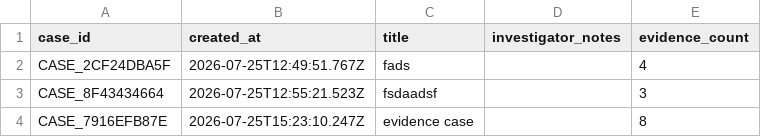
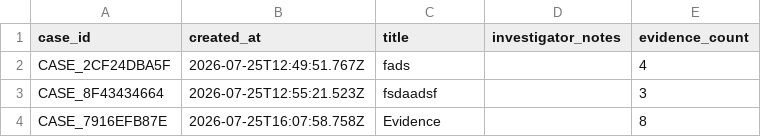
Before and after one commit to sushant347/Cybercrime-Investigation-Intelligence-System, a CSV file: evidence_ocr_engine/storage/cases.csv, drawn as a sheet.

```diff
--- a/evidence_ocr_engine/storage/cases.csv
+++ b/evidence_ocr_engine/storage/cases.csv
@@ -3,2 +3,2 @@ CASE_2CF24DBA5F,2026-07-25T12:49:51.767Z,fads,,4
 CASE_8F43434664,2026-07-25T12:55:21.523Z,fsdaadsf,,3
-CASE_7916EFB87E,2026-07-25T15:23:10.247Z,evidence case,,8
+CASE_7916EFB87E,2026-07-25T16:07:58.758Z,Evidence,,8
```
Also changed, not shown: evidence_ocr_engine/storage/evidence.csv, evidence_ocr_engine/storage/keyword_statistics.csv, 12 other files.
